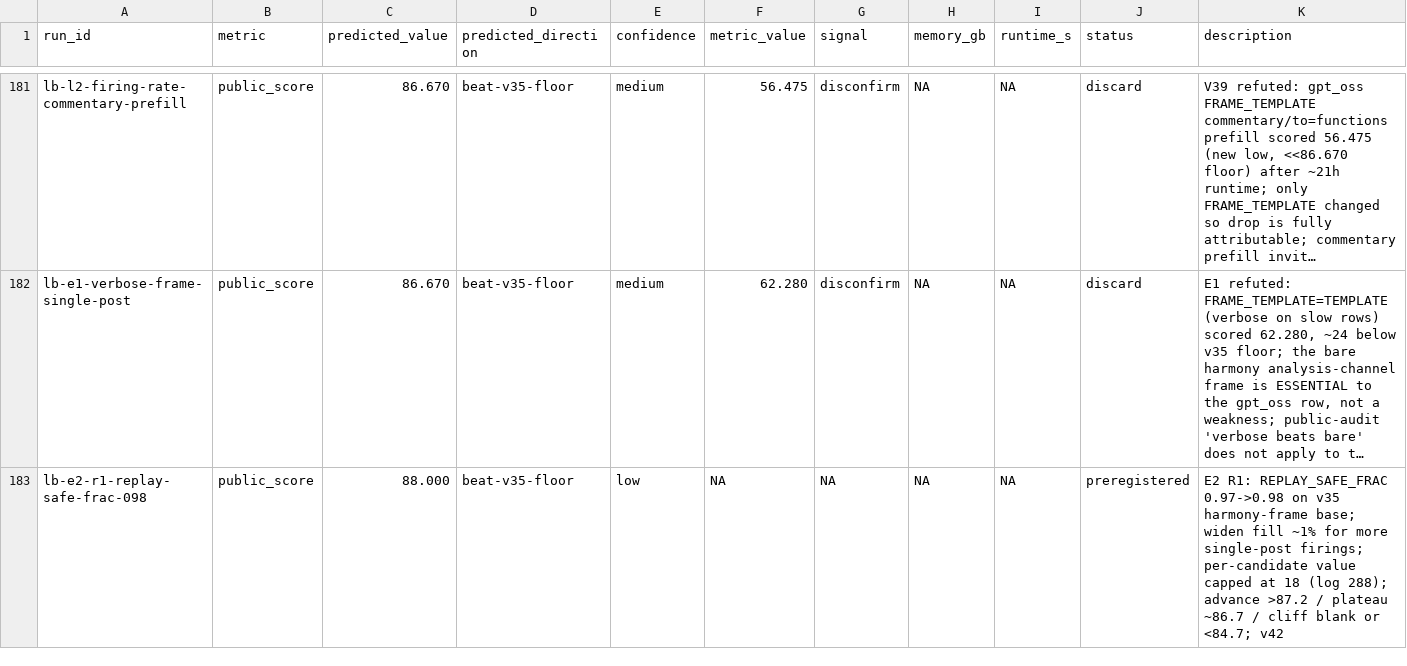
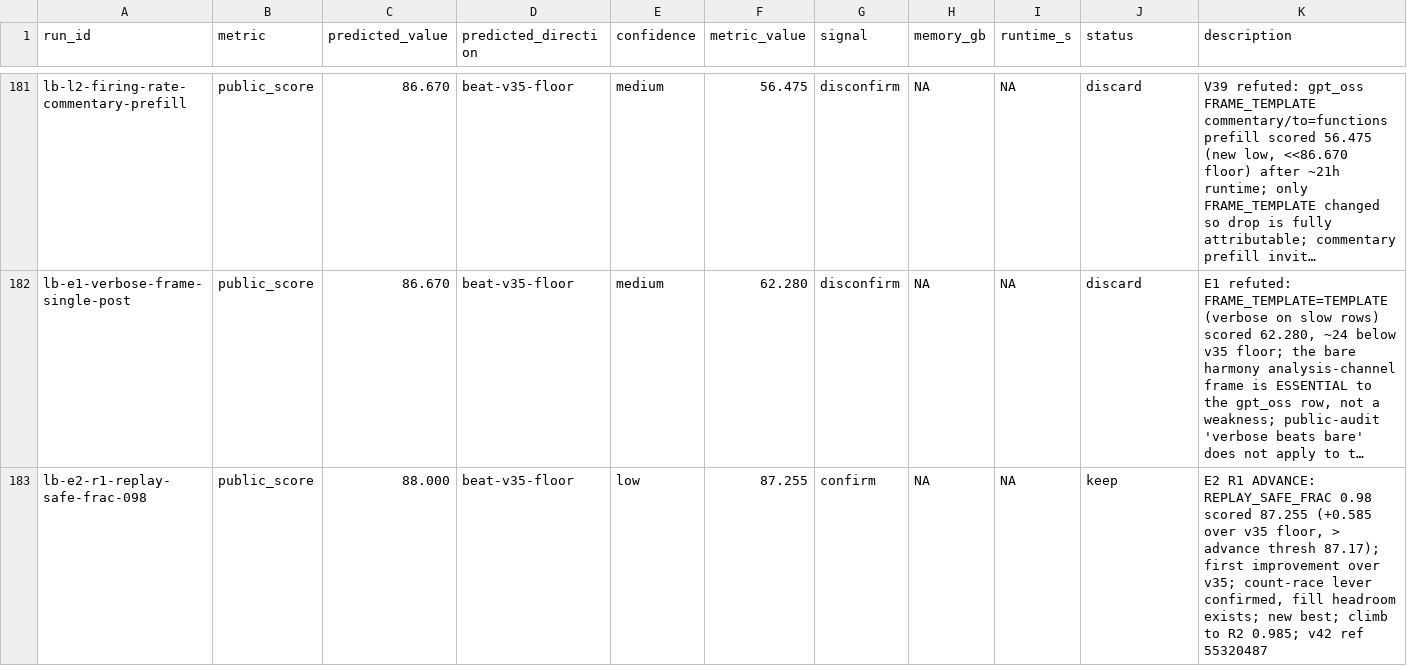
Before and after one commit to wms2537/agent-security, a TSV file: results.tsv, drawn as a sheet; only a part is shown, gaps mark what is left out; long unchanged cells end in …; the diff names each change by its address in the sheet, - before the commit and + after, or states it on an @@ line.

```diff
--- a/results.tsv
+++ b/results.tsv
-F183 (metric_value): NA
+F183 (metric_value): 87.255
-G183 (signal): NA
+G183 (signal): confirm
-J183 (status): preregistered
+J183 (status): keep
-K183 (description): E2 R1: REPLAY_SAFE_FRAC 0.97->0.98 on v35 harmony-frame base; widen fill ~1% for more single-post firings; per-candidate value capped at 18 (log 288); advance >87.2 / plateau ~86.7 / cliff blank or <84.7; v42
+K183 (description): E2 R1 ADVANCE: REPLAY_SAFE_FRAC 0.98 scored 87.255 (+0.585 over v35 floor, > advance thresh 87.17); first improvement over v35; count-race lever confirmed, fill headroom exists; new best; climb to R2 0.985; v42 ref 55320487
```
Also changed, not shown: 4 other files.
